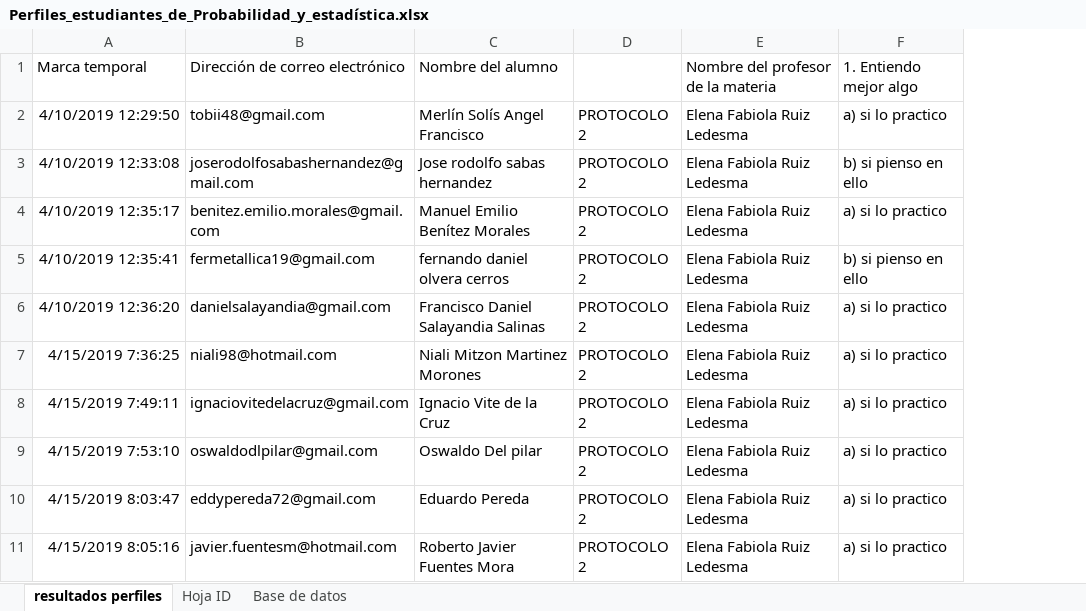
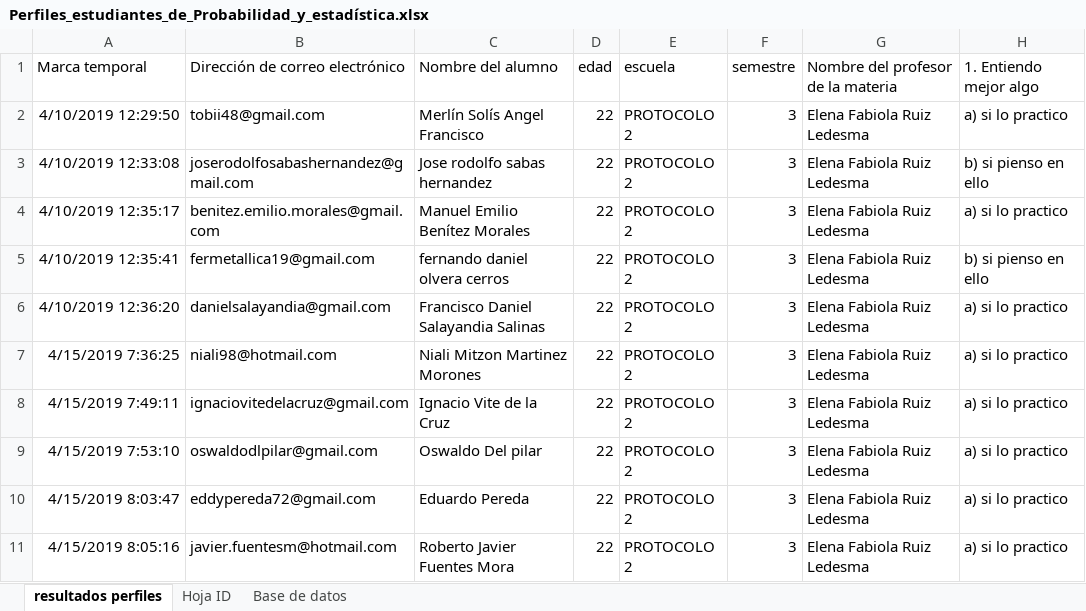
Before and after one commit to SantuarioParra/EstilosAprendizajePy, an Excel workbook: Perfiles_estudiantes_de_Probabilidad_y_estadística.xlsx, sheet resultados perfiles, drawn as a sheet; only a part is shown; values as stored, in another font and other column widths than the file's, no borders; addresses are those after the commit; the diff names each change by its address in the sheet, - before the commit and + after, or states it on an @@ line.

```diff
--- a/Perfiles_estudiantes_de_Probabilidad_y_estadística.xlsx (sheet resultados perfiles)
+++ b/Perfiles_estudiantes_de_Probabilidad_y_estadística.xlsx (sheet resultados perfiles)
+column D, rows 1-11: edad | 22 | 22 | 22 | 22 | 22 | 22 | 22 | 22 | 22 | 22
+column F, rows 1-11: semestre | 3 | 3 | 3 | 3 | 3 | 3 | 3 | 3 | 3 | 3
-E1: (empty)
+E1: escuela
```
Also changed, not shown: 9 other files.
